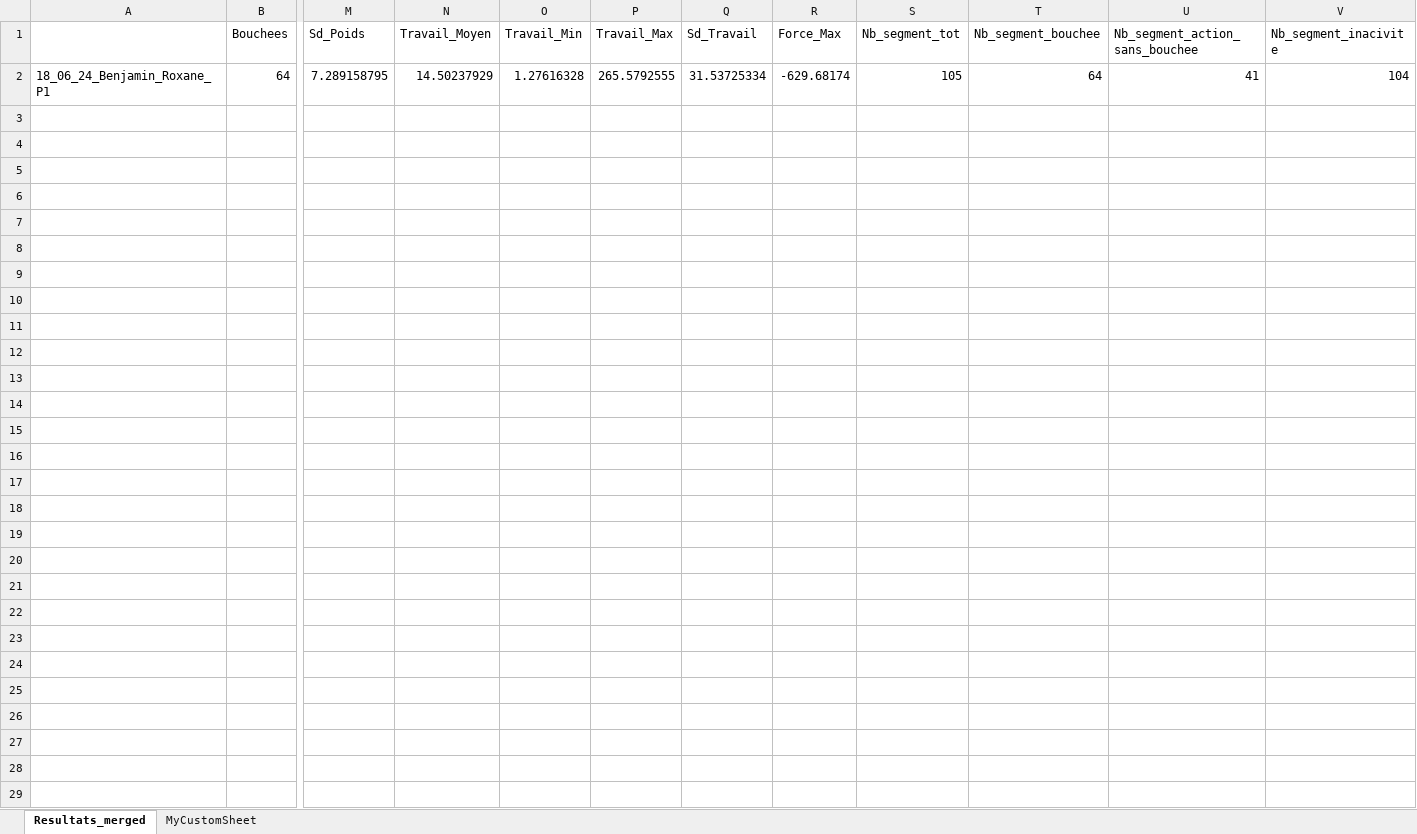
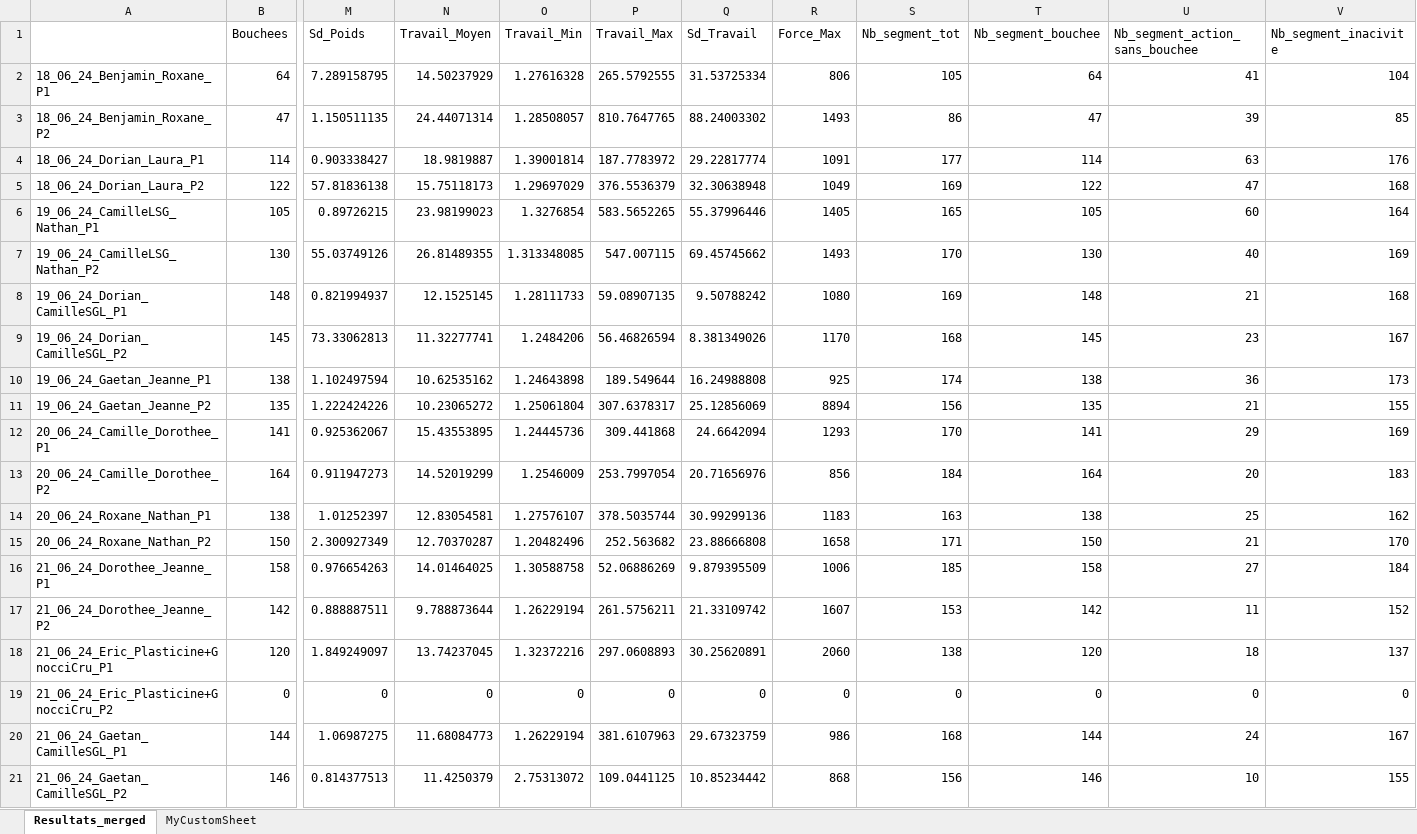
Before and after one commit to AntoineB33/codePlateau, an Excel workbook: data/A envoyer_antoine(non corrompue)/A envoyer/recap/recap.xlsm, sheet Resultats_merged, drawn as a sheet; only a part is shown, gaps mark what is left out; values as stored, in another font and other column widths than the file's, no borders; rows hold the shown columns only; the diff names each change by its address in the sheet, - before the commit and + after, or states it on an @@ line.

Commit message:
works for recap

```diff
--- a/data/A envoyer_antoine(non corrompue)/A envoyer/recap/recap.xlsm (sheet Resultats_merged)
+++ b/data/A envoyer_antoine(non corrompue)/A envoyer/recap/recap.xlsm (sheet Resultats_merged)
-R2 (Force_Max): -629.68174
+R2 (Force_Max): 806
+row 3: 18_06_24_Benjamin_Roxane_P2 | 47 | 1.150511135 | 24.44071314 | 1.28508057 | 810.7647765 | 88.24003302 | 1493 | 86 | 47 | 39 | 85
+row 4: 18_06_24_Dorian_Laura_P1 | 114 | 0.903338427 | 18.9819887 | 1.39001814 | 187.7783972 | 29.22817774 | 1091 | 177 | 114 | 63 | 176
+row 5: 18_06_24_Dorian_Laura_P2 | 122 | 57.81836138 | 15.75118173 | 1.29697029 | 376.5536379 | 32.30638948 | 1049 | 169 | 122 | 47 | 168
+row 6: 19_06_24_CamilleLSG_Nathan_P1 | 105 | 0.89726215 | 23.98199023 | 1.3276854 | 583.5652265 | 55.37996446 | 1405 | 165 | 105 | 60 | 164
+row 7: 19_06_24_CamilleLSG_Nathan_P2 | 130 | 55.03749126 | 26.81489355 | 1.313348085 | 547.007115 | 69.45745662 | 1493 | 170 | 130 | 40 | 169
+row 8: 19_06_24_Dorian_CamilleSGL_P1 | 148 | 0.821994937 | 12.1525145 | 1.28111733 | 59.08907135 | 9.50788242 | 1080 | 169 | 148 | 21 | 168
+row 9: 19_06_24_Dorian_CamilleSGL_P2 | 145 | 73.33062813 | 11.32277741 | 1.2484206 | 56.46826594 | 8.381349026 | 1170 | 168 | 145 | 23 | 167
+row 10: 19_06_24_Gaetan_Jeanne_P1 | 138 | 1.102497594 | 10.62535162 | 1.24643898 | 189.549644 | 16.24988808 | 925 | 174 | 138 | 36 | 173
+row 11: 19_06_24_Gaetan_Jeanne_P2 | 135 | 1.222424226 | 10.23065272 | 1.25061804 | 307.6378317 | 25.12856069 | 8894 | 156 | 135 | 21 | 155
+row 12: 20_06_24_Camille_Dorothee_P1 | 141 | 0.925362067 | 15.43553895 | 1.24445736 | 309.441868 | 24.6642094 | 1293 | 170 | 141 | 29 | 169
+row 13: 20_06_24_Camille_Dorothee_P2 | 164 | 0.911947273 | 14.52019299 | 1.2546009 | 253.7997054 | 20.71656976 | 856 | 184 | 164 | 20 | 183
+row 14: 20_06_24_Roxane_Nathan_P1 | 138 | 1.01252397 | 12.83054581 | 1.27576107 | 378.5035744 | 30.99299136 | 1183 | 163 | 138 | 25 | 162
+row 15: 20_06_24_Roxane_Nathan_P2 | 150 | 2.300927349 | 12.70370287 | 1.20482496 | 252.563682 | 23.88666808 | 1658 | 171 | 150 | 21 | 170
+row 16: 21_06_24_Dorothee_Jeanne_P1 | 158 | 0.976654263 | 14.01464025 | 1.30588758 | 52.06886269 | 9.879395509 | 1006 | 185 | 158 | 27 | 184
+row 17: 21_06_24_Dorothee_Jeanne_P2 | 142 | 0.888887511 | 9.788873644 | 1.26229194 | 261.5756211 | 21.33109742 | 1607 | 153 | 142 | 11 | 152
+row 18: 21_06_24_Eric_Plasticine+GnocciCru_P1 | 120 | 1.849249097 | 13.74237045 | 1.32372216 | 297.0608893 | 30.25620891 | 2060 | 138 | 120 | 18 | 137
+row 19: 21_06_24_Eric_Plasticine+GnocciCru_P2 | 0 | 0 | 0 | 0 | 0 | 0 | 0 | 0 | 0 | 0 | 0
+row 20: 21_06_24_Gaetan_CamilleSGL_P1 | 144 | 1.06987275 | 11.68084773 | 1.26229194 | 381.6107963 | 29.67323759 | 986 | 168 | 144 | 24 | 167
+row 21: 21_06_24_Gaetan_CamilleSGL_P2 | 146 | 0.814377513 | 11.4250379 | 2.75313072 | 109.0441125 | 10.85234442 | 868 | 156 | 146 | 10 | 155
```
Also changed, not shown: data/A envoyer_antoine(non corrompue)/A envoyer/Plateaux_Exp.xlsx, data/A envoyer_antoine(non corrompue)/A envoyer/xlsx/18_06_24_Benjamin_Roxane_P1.xlsx, 43 other files.
